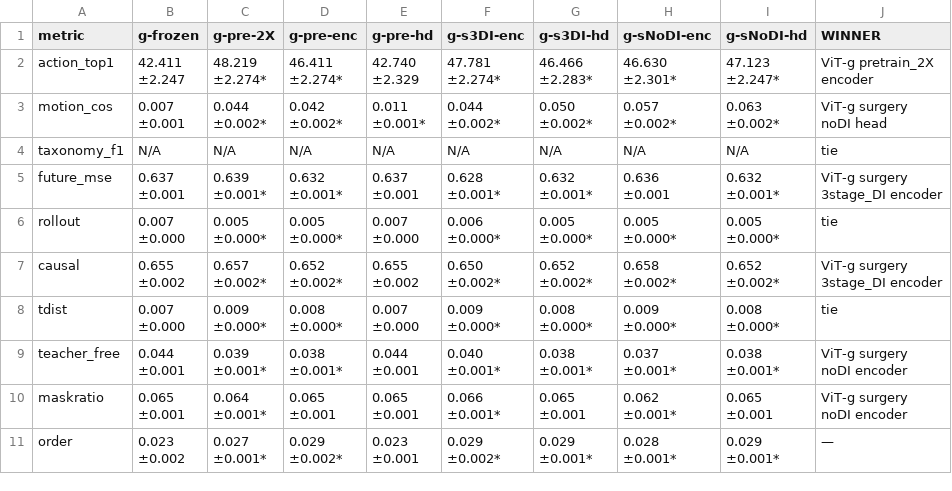
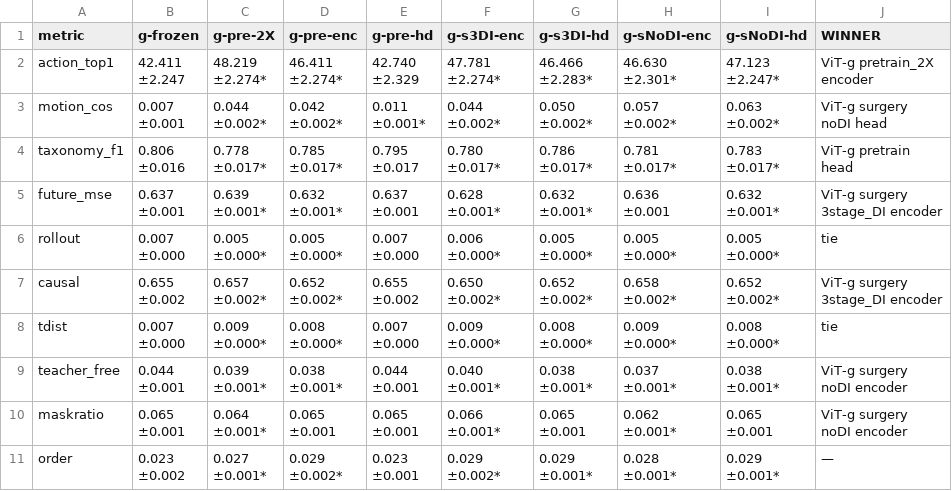
Before and after one commit to kapilw25/LLM_asAgent_3D_SR, a CSV file: iter/iter17_ablations_model/result_outputs/v17b_train_eval/poc/probe_plot/eval/vjepa_2_1_vitg/m13_hero_table.csv, drawn as a sheet.

```diff
--- a/iter/iter17_ablations_model/result_outputs/v17b_train_eval/poc/probe_plot/eval/vjepa_2_1_vitg/m13_hero_table.csv
+++ b/iter/iter17_ablations_model/result_outputs/v17b_train_eval/poc/probe_plot/eval/vjepa_2_1_vitg/m13_hero_table.csv
@@ -21,3 +21,12 @@ motion_cos,"0.007
 noDI head"
-taxonomy_f1,N/A,N/A,N/A,N/A,N/A,N/A,N/A,N/A,tie
+taxonomy_f1,"0.806
+±0.016","0.778
+±0.017*","0.785
+±0.017*","0.795
+±0.017","0.780
+±0.017*","0.786
+±0.017*","0.781
+±0.017*","0.783
+±0.017*","ViT-g pretrain
+head"
 future_mse,"0.637
```
Also changed, not shown: iter/iter17_ablations_model/result_outputs/v17b_train_eval/poc/probe_plot/eval/m13_frozen_scorecard.csv, iter/iter17_ablations_model/result_outputs/v17b_train_eval/poc/probe_plot/eval/vjepa_2_0_vitg/m13_hero_table.csv, 42 other files.
